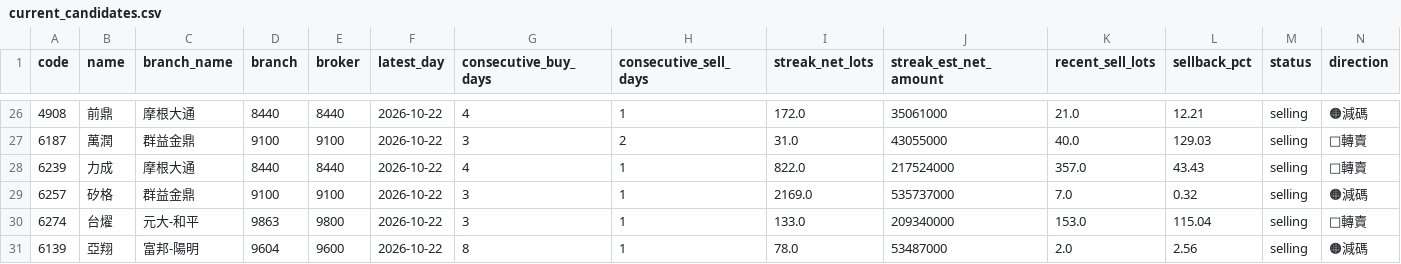
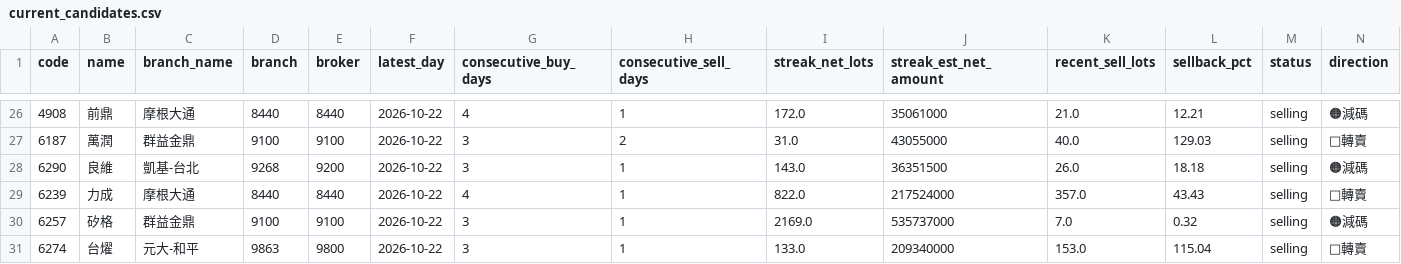
Before and after one commit to leowang51768-ops/lobster-radar-cloud, a CSV file: branch_tracker/data/current_candidates.csv, drawn as a sheet; only a part is shown, gaps mark what is left out; the shorter side is filled out with more unchanged rows; rows hold the shown columns only; the diff names each change by its address in the sheet, - before the commit and + after, or states it on an @@ line.

```diff
--- a/branch_tracker/data/current_candidates.csv
+++ b/branch_tracker/data/current_candidates.csv
+row 28: 6290 | 良維 | 凱基-台北 | 9268 | 9200 | 2026-10-22 | 3 | 1 | 143.0 | 36351500 | 26.0 | 18.18 | selling | 🟠減碼
```
Also changed, not shown: 9 other files.
